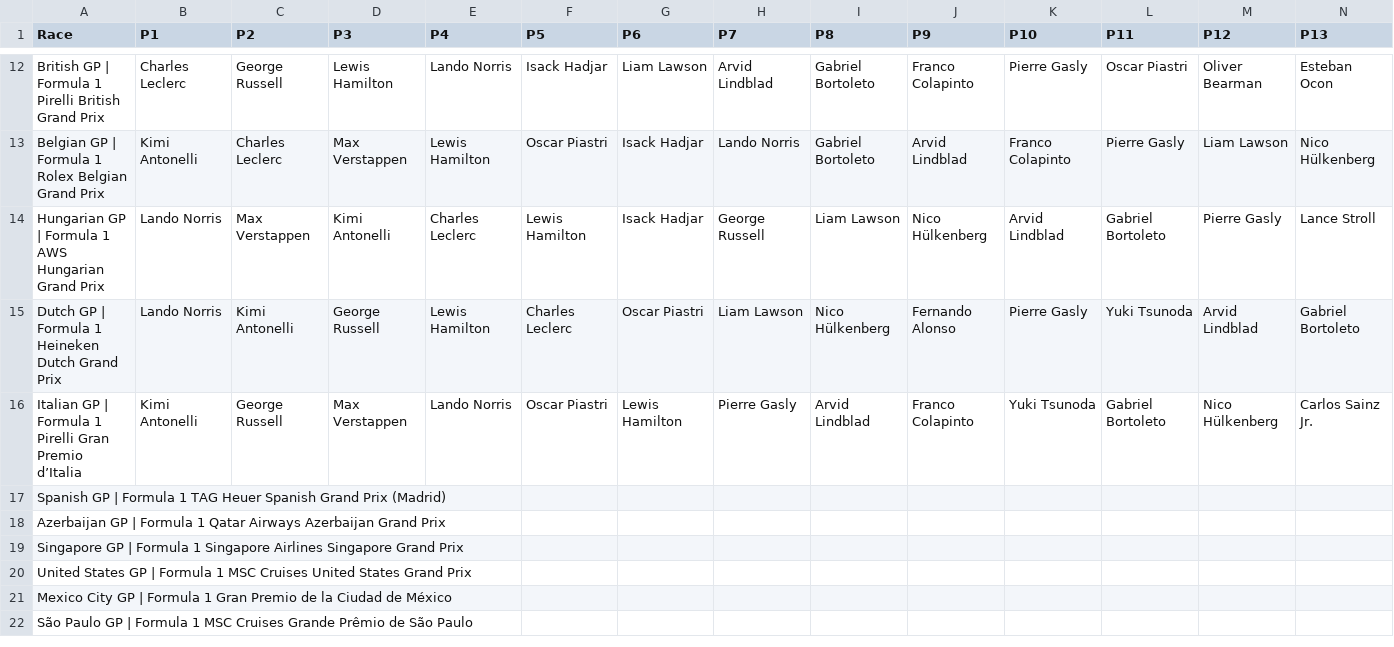
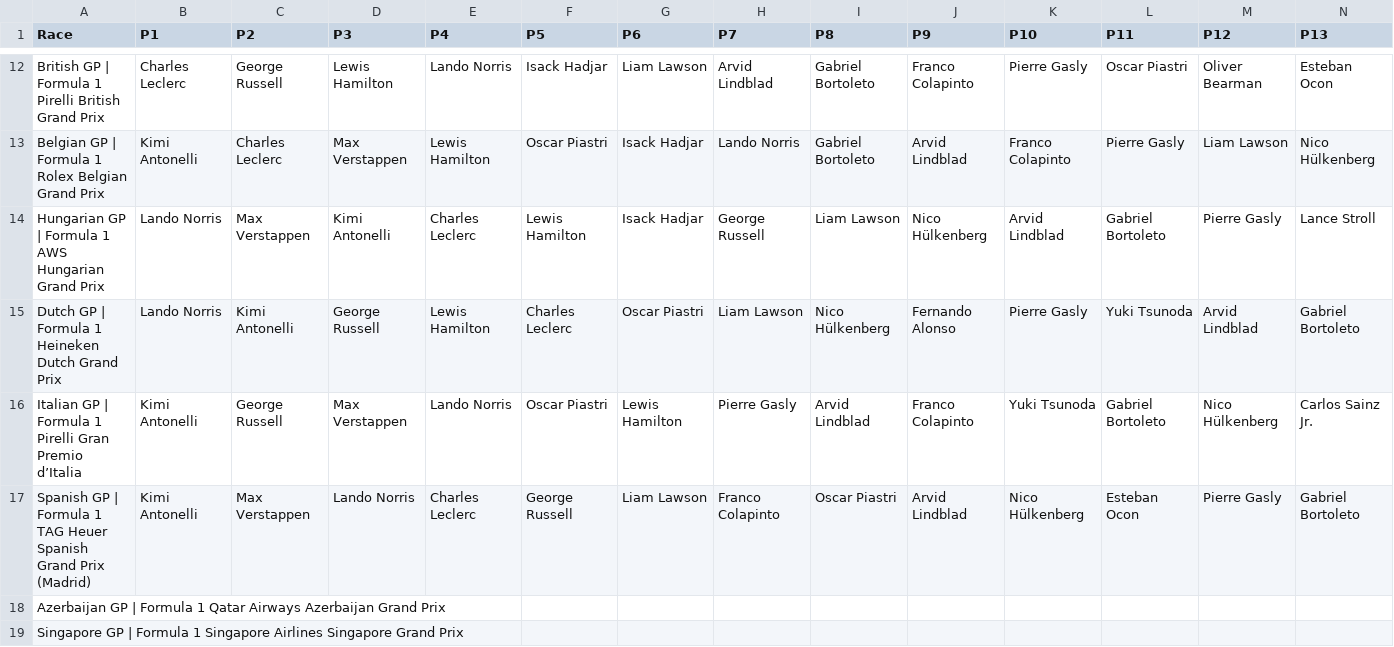
Before and after one commit to MrMarsEleven/f1predictions, a CSV file: results.csv, drawn as a sheet; only a part is shown, gaps mark what is left out; the shorter side is filled out with more unchanged rows; removed rows and columns are numbered as before the commit, all else as after; rows hold the shown columns only; the diff names each change by its address in the sheet, - before the commit and + after, or states it on an @@ line.

Commit message:
Results for Madring

```diff
--- a/results.csv
+++ b/results.csv
-row 17: Spanish GP | Formula 1 TAG Heuer Spanish Grand Prix (Madrid)
+row 17: Spanish GP | Formula 1 TAG Heuer Spanish Grand Prix (Madrid) | Kimi Antonelli | Max Verstappen | Lando Norris | Charles Leclerc | George Russell | Liam Lawson | Franco Colapinto | Oscar Piastri | Arvid Lindblad | Nico Hülkenberg | Esteban Ocon | Pierre Gasly | Gabriel Bortoleto
```
Also changed, not shown: race_scores.csv, 1 other file.
